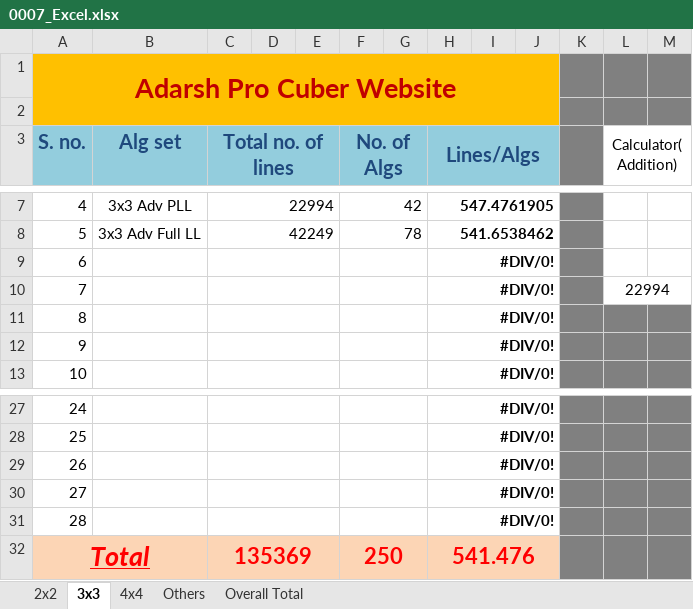
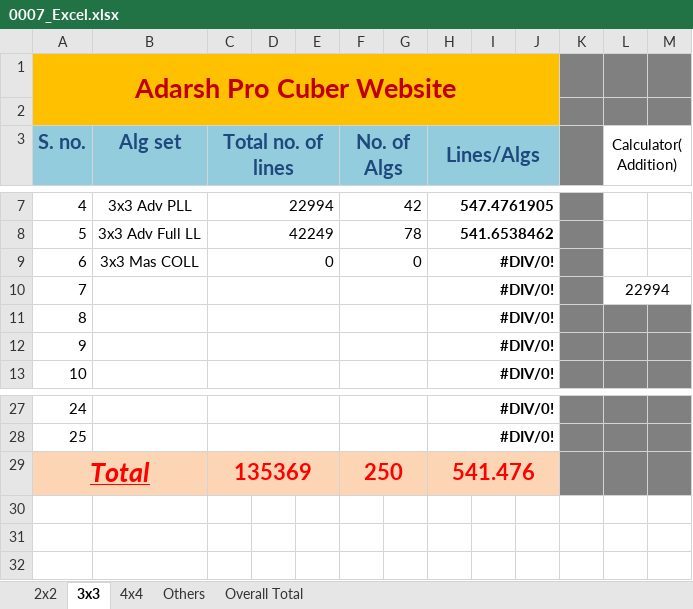
Before and after one commit to Adarsh-Chesser/Website, an Excel workbook: 0007_Excel.xlsx, sheet 3x3, drawn as a sheet; only a part is shown, gaps mark what is left out; values as stored, in another font and other column widths than the file's, no borders; removed rows and columns are numbered as before the commit, all else as after; the diff names each change by its address in the sheet, - before the commit and + after, or states it on an @@ line.

```diff
--- a/0007_Excel.xlsx (sheet 3x3)
+++ b/0007_Excel.xlsx (sheet 3x3)
-row 9: 6 |  |  |  |  |  |  | #DIV/0!
+row 9: 6 | 3x3 Mas COLL | 0 |  |  | 0 |  | #DIV/0!
-row 29: 26 |  |  |  |  |  |  | #DIV/0!
-row 30: 27 |  |  |  |  |  |  | #DIV/0!
-row 31: 28 |  |  |  |  |  |  | #DIV/0!
```
Also changed, not shown: sheet 4x4, sheet 2x2, sheet Overall Total, formulas that keep their value.
